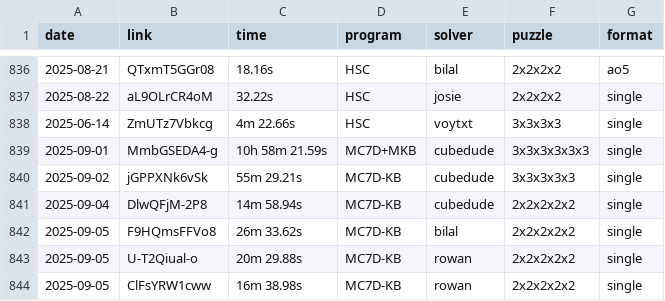
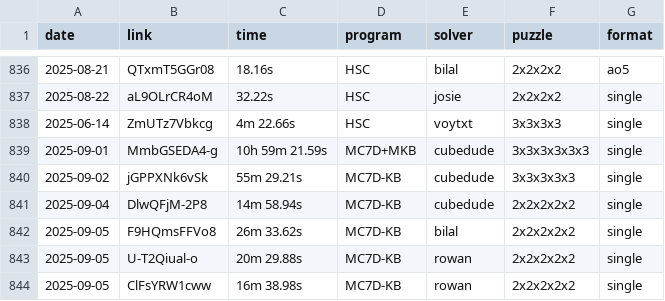
Before and after one commit to Hypercubers/hypercubing.xyz, a CSV file: leaderboards/solves.csv, drawn as a sheet; only a part is shown, gaps mark what is left out.

Commit message:
Fix incorrect 3^6 record time

```diff
--- a/leaderboards/solves.csv
+++ b/leaderboards/solves.csv
@@ -838,3 +838,3 @@ date,       link,                  time, program,   solver,             puzzle,
 2025-06-14, ZmUTz7Vbkcg,       4m 22.66s, HSC,      voytxt,             3x3x3x3, single
-2025-09-01, MmbGSEDA4-g,  10h 58m 21.59s, MC7D+MKB, cubedude,       3x3x3x3x3x3, single
+2025-09-01, MmbGSEDA4-g,  10h 59m 21.59s, MC7D+MKB, cubedude,       3x3x3x3x3x3, single
 2025-09-02, jGPPXNk6vSk,      55m 29.21s, MC7D-KB,  cubedude,         3x3x3x3x3, single
```
